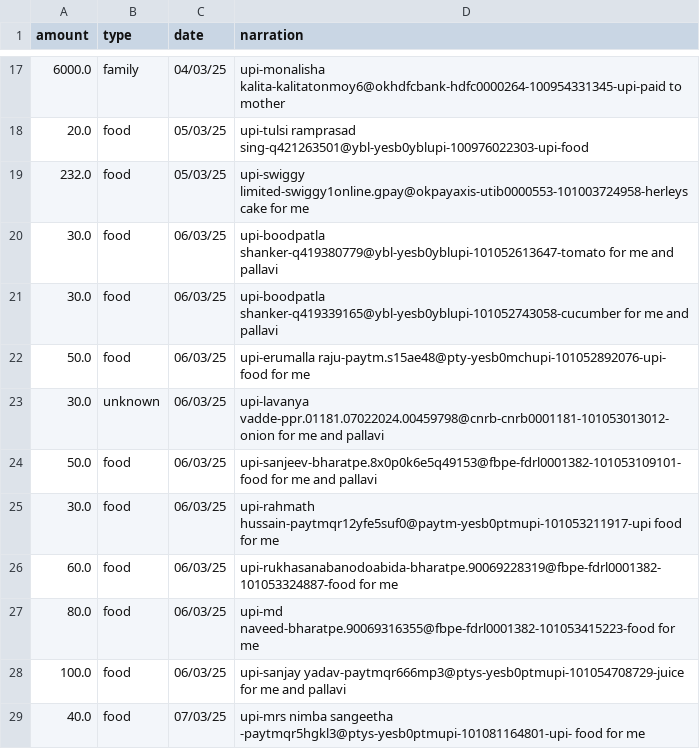
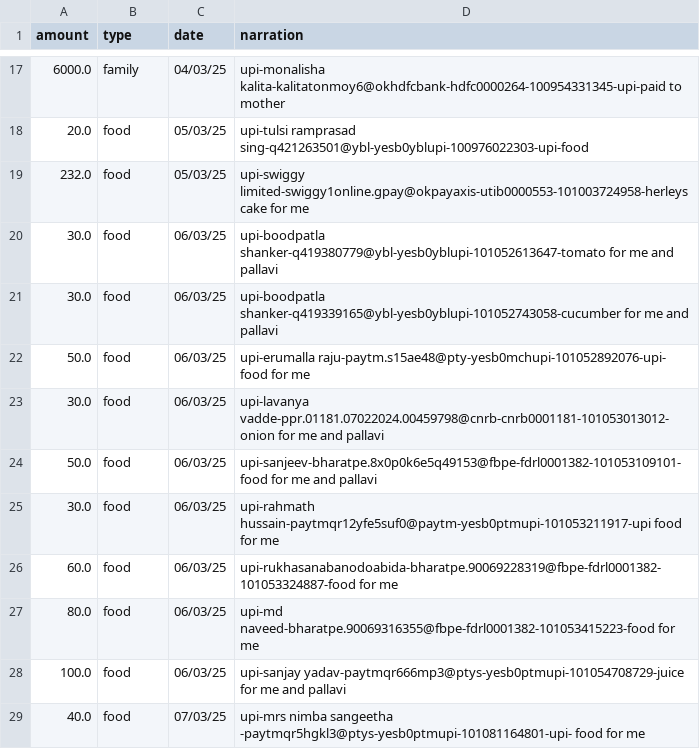
Before and after one commit to Rishi-Raj-Kalita/RealAISolutionsHub, a CSV file: data/curated/rag_df.csv, drawn as a sheet; only a part is shown, gaps mark what is left out.

```diff
--- a/data/curated/rag_df.csv
+++ b/data/curated/rag_df.csv
@@ -22,3 +22,3 @@ amount,type,date,narration
 50.0,food,06/03/25,upi-erumalla raju-paytm.s15ae48@pty-yesb0mchupi-101052892076-upi- food for me
-30.0,unknown,06/03/25,upi-lavanya  vadde-ppr.01181.07022024.00459798@cnrb-cnrb0001181-101053013012-onion for me and pallavi
+30.0,food,06/03/25,upi-lavanya  vadde-ppr.01181.07022024.00459798@cnrb-cnrb0001181-101053013012-onion for me and pallavi
 50.0,food,06/03/25,upi-sanjeev-bharatpe.8x0p0k6e5q49153@fbpe-fdrl0001382-101053109101-food for me and pallavi
```
Also changed, not shown: data/cleaned/cleaned_df.csv, data/curated/curated_df.csv, 3 other files.
